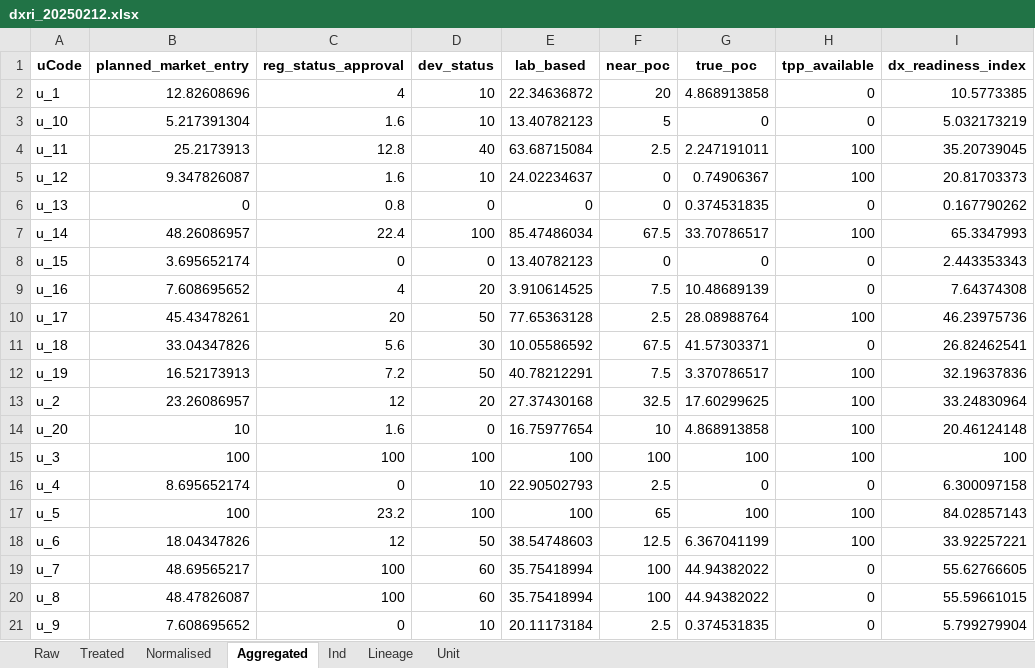
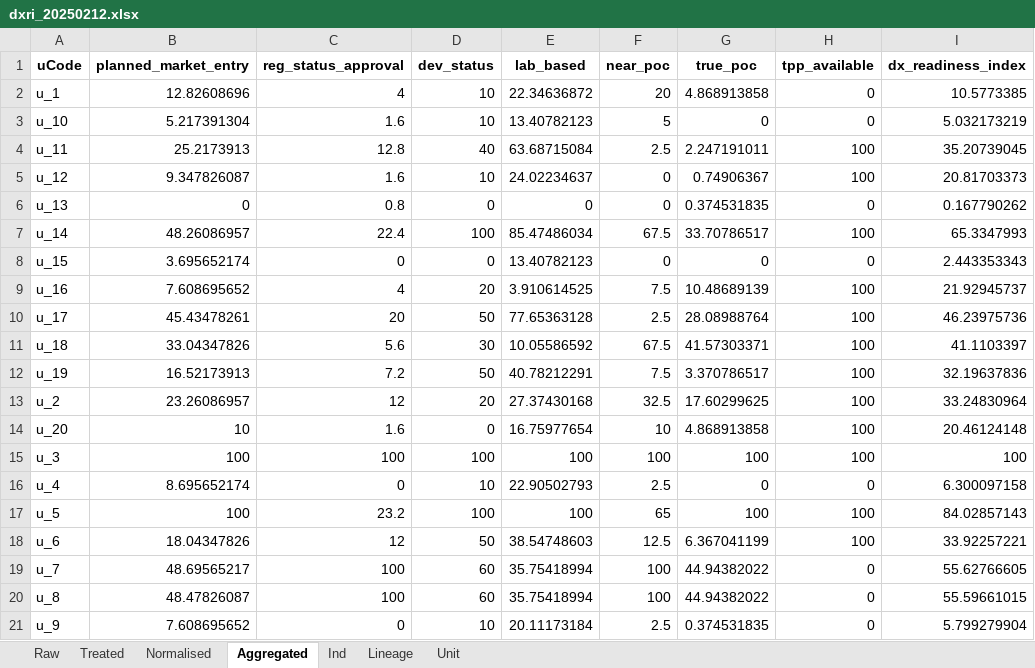
Before and after one commit to finddx/dxreadiness.data, an Excel workbook: outbreaks/results/dxri_20250212.xlsx, sheet Aggregated, drawn as a sheet; values as stored, in another font and other column widths than the file's, no borders; the diff names each change by its address in the sheet, - before the commit and + after, or states it on an @@ line.

```diff
--- a/outbreaks/results/dxri_20250212.xlsx (sheet Aggregated)
+++ b/outbreaks/results/dxri_20250212.xlsx (sheet Aggregated)
-H9 (tpp_available): 0
+H9 (tpp_available): 100
-I9 (dx_readiness_index): 7.64374308
+I9 (dx_readiness_index): 21.92945737
-H11 (tpp_available): 0
+H11 (tpp_available): 100
-I11 (dx_readiness_index): 26.82462541
+I11 (dx_readiness_index): 41.1103397
```
Also changed, not shown: sheet Treated, sheet Raw, sheet Normalised, outbreaks/data/dx_readiness_comp_data_20250212.xlsx, outbreaks/data/dx_readiness_comp_data_wo_COVID_20250212.xlsx, 14 other files.
